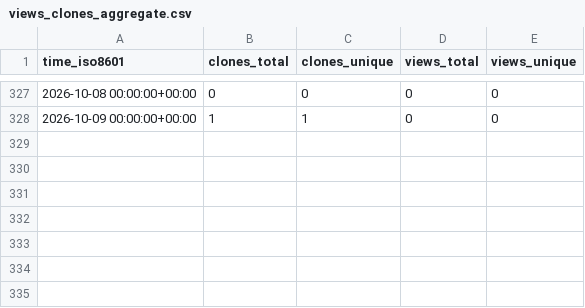
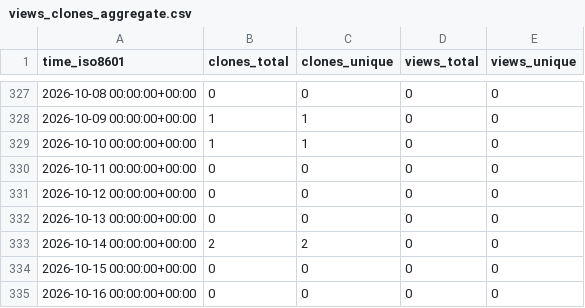
Before and after one commit to mike-clark-8192/my-repo-stats, a CSV file: mike-clark-8192/xecho-win/ghrs-data/views_clones_aggregate.csv, drawn as a sheet; only a part is shown, gaps mark what is left out.

```diff
--- a/mike-clark-8192/xecho-win/ghrs-data/views_clones_aggregate.csv
+++ b/mike-clark-8192/xecho-win/ghrs-data/views_clones_aggregate.csv
@@ -328 +328,8 @@ time_iso8601,clones_total,clones_unique,views_total,views_unique
 2026-10-09 00:00:00+00:00,1,1,0,0
+2026-10-10 00:00:00+00:00,1,1,0,0
+2026-10-11 00:00:00+00:00,0,0,0,0
+2026-10-12 00:00:00+00:00,0,0,0,0
+2026-10-13 00:00:00+00:00,0,0,0,0
+2026-10-14 00:00:00+00:00,2,2,0,0
+2026-10-15 00:00:00+00:00,0,0,0,0
+2026-10-16 00:00:00+00:00,0,0,0,0
```
Also changed, not shown: 1 other file.
